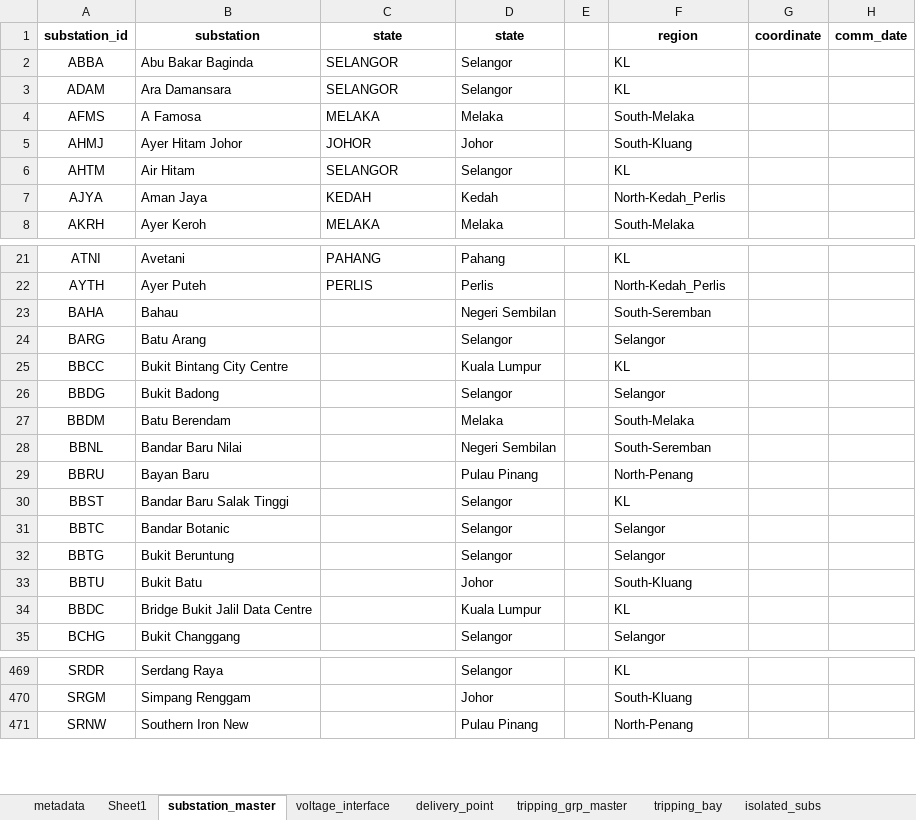
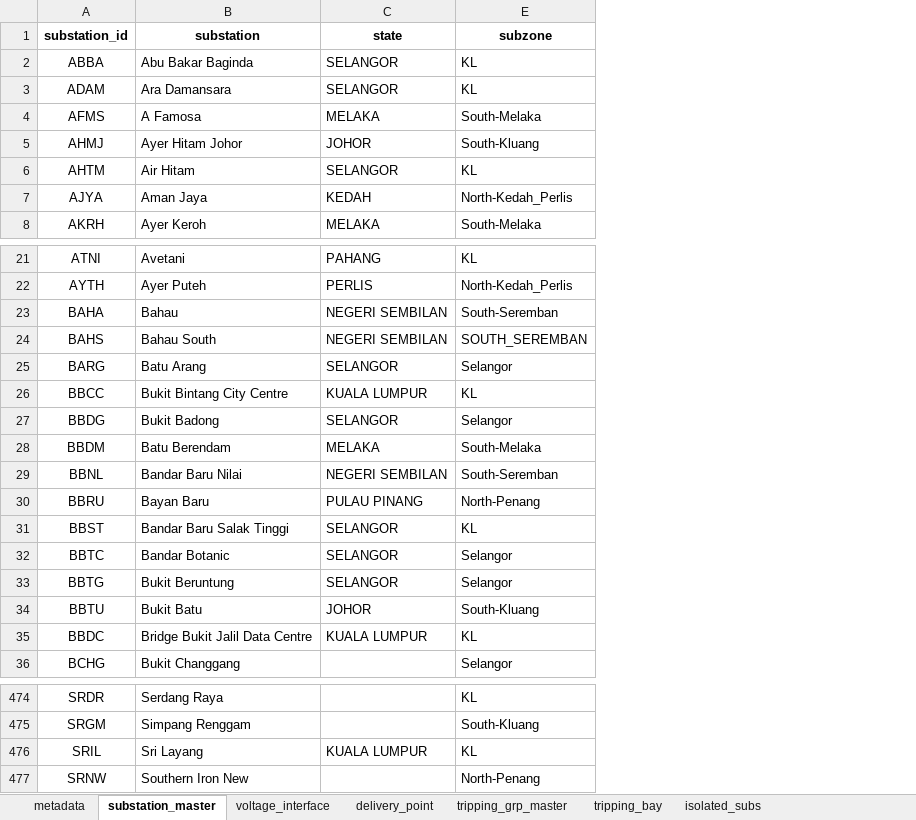
Before and after one commit to myza81/power_app, an Excel workbook: powerapp/data/Load_Shedding_Database.xlsx, sheet substation_master, drawn as a sheet; only a part is shown, gaps mark what is left out; values as stored, in another font and other column widths than the file's, no borders; removed rows and columns are numbered as before the commit, all else as after; the diff covers the shown part only; the diff names each change by its address in the sheet, - before the commit and + after, or states it on an @@ line.

```diff
--- a/powerapp/data/Load_Shedding_Database.xlsx (sheet substation_master)
+++ b/powerapp/data/Load_Shedding_Database.xlsx (sheet substation_master)
-sheet tab: Sheet1
@@ column D (state) hidden, rows 2-8: Selangor | Selangor | Melaka | Johor | Selangor | Kedah | Melaka; rows 21-35: Pahang | Perlis | Negeri Sembilan | Selangor | Kuala Lumpur | Selangor | Melaka | Negeri Sembilan | Pulau Pinang | Selangor | Selangor | Selangor | Johor | Kuala Lumpur | Selangor; rows 469-471: Selangor | Johor | Pulau Pinang @@
-column E, empty
-column G (coordinate), empty
-column H (comm_date), empty
-E1: region
+E1: subzone
-C23 (state): (empty)
+C23 (state): NEGERI SEMBILAN
+row 24: BAHS | Bahau South | NEGERI SEMBILAN | SOUTH_SEREMBAN
-C25 (state): (empty)
+C25 (state): SELANGOR
-C26 (state): (empty)
+C26 (state): KUALA LUMPUR
-C27 (state): (empty)
+C27 (state): SELANGOR
-C28 (state): (empty)
+C28 (state): MELAKA
-C29 (state): (empty)
+C29 (state): NEGERI SEMBILAN
-C30 (state): (empty)
+C30 (state): PULAU PINANG
-C31:C33 (state): (empty)
+C31:C33 (state): SELANGOR
-C34 (state): (empty)
+C34 (state): JOHOR
-C35 (state): (empty)
+C35 (state): KUALA LUMPUR
+row 476: SRIL | Sri Layang | KUALA LUMPUR | KL
```
Also changed, not shown: 5 added rows and 75 edited cells elsewhere in this sheet, sheet delivery_point, sheet voltage_interface, hidden cells.
